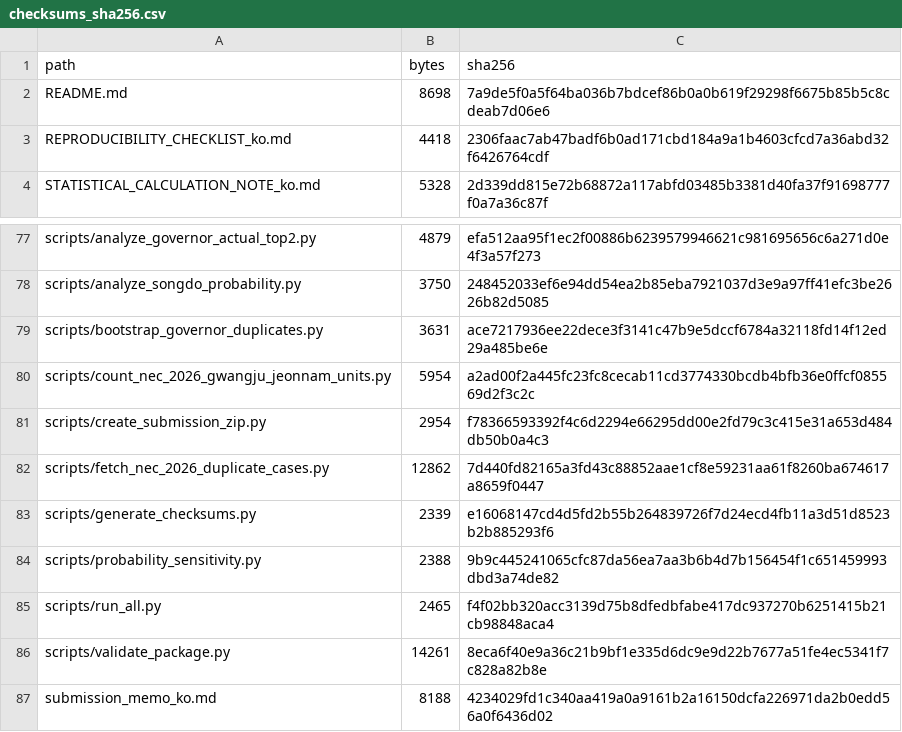
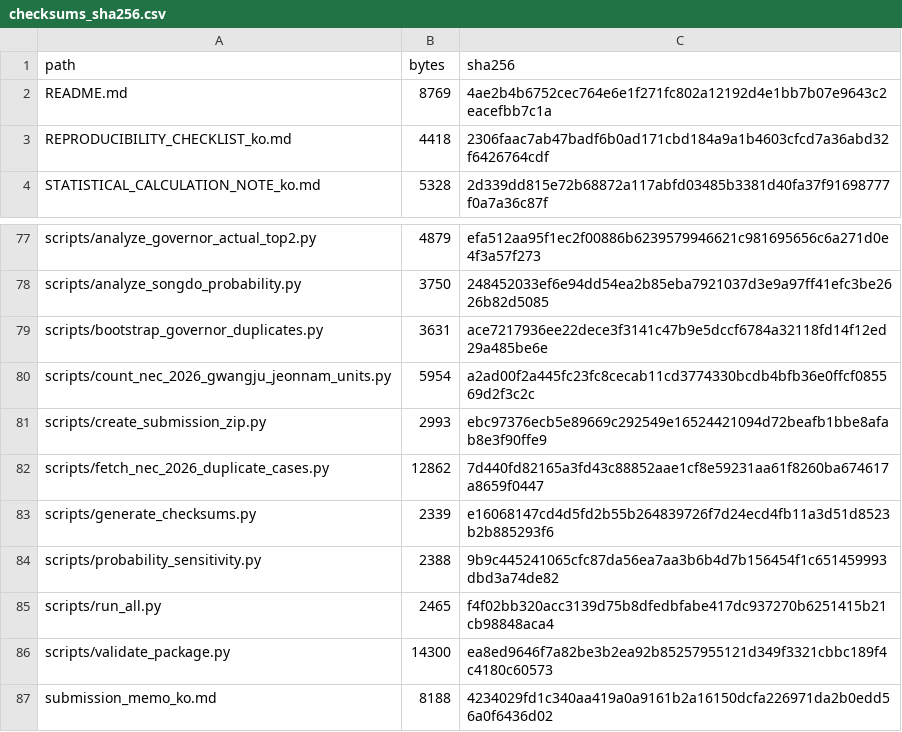
Before and after one commit to junho0331s/election-duplicate-statistical-review, a CSV file: outputs/checksums_sha256.csv, drawn as a sheet; only a part is shown, gaps mark what is left out.

```diff
--- a/outputs/checksums_sha256.csv
+++ b/outputs/checksums_sha256.csv
@@ -1,3 +1,3 @@
 path,bytes,sha256
-README.md,8698,7a9de5f0a5f64ba036b7bdcef86b0a0b619f29298f6675b85b5c8cdeab7d06e6
+README.md,8769,4ae2b4b6752cec764e6e1f271fc802a12192d4e1bb7b07e9643c2eacefbb7c1a
 REPRODUCIBILITY_CHECKLIST_ko.md,4418,2306faac7ab47badf6b0ad171cbd184a9a1b4603cfcd7a36abd32f6426764cdf
@@ -80,3 +80,3 @@ scripts/bootstrap_governor_duplicates.py,3631,ace7217936ee22dece3f3141c47b9e5dcc
 scripts/count_nec_2026_gwangju_jeonnam_units.py,5954,a2ad00f2a445fc23fc8cecab11cd3774330bcdb4bfb36e0ffcf085569d2f3c2c
-scripts/create_submission_zip.py,2954,f78366593392f4c6d2294e66295dd00e2fd79c3c415e31a653d484db50b0a4c3
+scripts/create_submission_zip.py,2993,ebc97376ecb5e89669c292549e16524421094d72beafb1bbe8afab8e3f90ffe9
 scripts/fetch_nec_2026_duplicate_cases.py,12862,7d440fd82165a3fd43c88852aae1cf8e59231aa61f8260ba674617a8659f0447
@@ -85,3 +85,3 @@ scripts/probability_sensitivity.py,2388,9b9c445241065cfc87da56ea7aa3b6b4d7b15645
 scripts/run_all.py,2465,f4f02bb320acc3139d75b8dfedbfabe417dc937270b6251415b21cb98848aca4
-scripts/validate_package.py,14261,8eca6f40e9a36c21b9bf1e335d6dc9e9d22b7677a51fe4ec5341f7c828a82b8e
+scripts/validate_package.py,14300,ea8ed9646f7a82be3b2ea92b85257955121d349f3321cbbc189f4c4180c60573
 submission_memo_ko.md,8188,4234029fd1c340aa419a0a9161b2a16150dcfa226971da2b0edd56a0f6436d02
```
Also changed, not shown: 5 other files.
